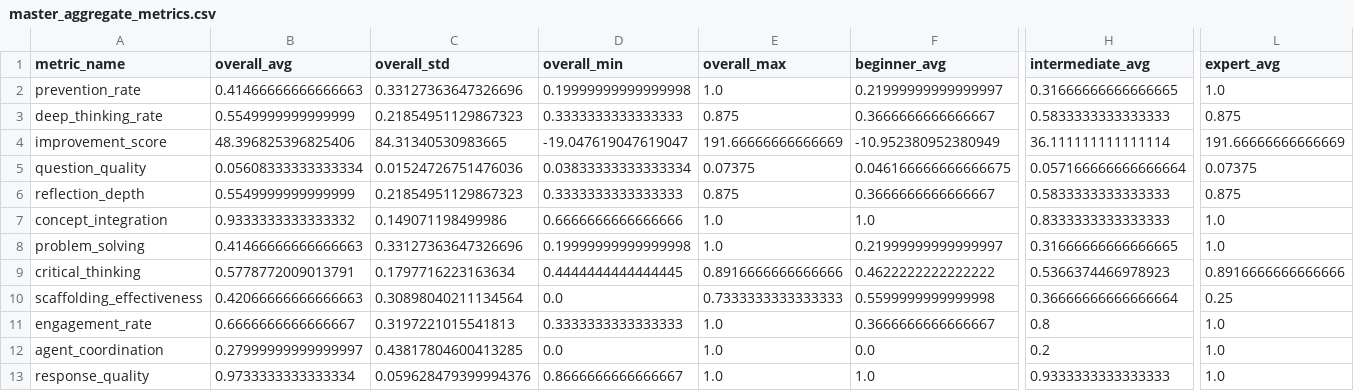
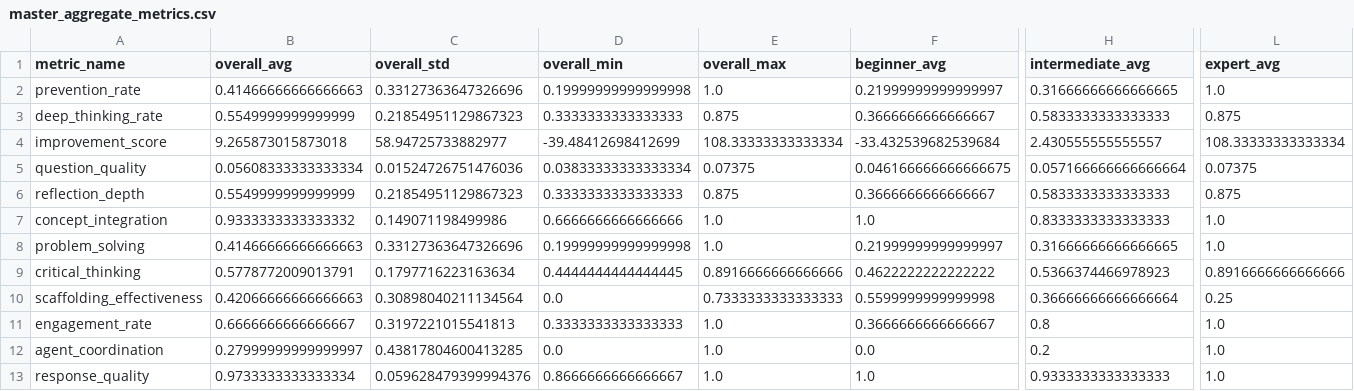
Before and after one commit to mahnoorfatima997/macad-thesis-25, a CSV file: results/master_aggregate_metrics.csv, drawn as a sheet; only a part is shown, gaps mark what is left out; the diff names each change by its address in the sheet, - before the commit and + after, or states it on an @@ line.

```diff
--- a/results/master_aggregate_metrics.csv
+++ b/results/master_aggregate_metrics.csv
-B4 (overall_avg): 48.396825396825406
+B4 (overall_avg): 9.265873015873018
-C4 (overall_std): 84.31340530983665
+C4 (overall_std): 58.94725733882977
-D4 (overall_min): -19.047619047619047
+D4 (overall_min): -39.48412698412699
-E4 (overall_max): 191.66666666666669
+E4 (overall_max): 108.33333333333334
-F4 (beginner_avg): -10.952380952380949
+F4 (beginner_avg): -33.432539682539684
-H4 (intermediate_avg): 36.111111111111114
+H4 (intermediate_avg): 2.430555555555557
-L4 (expert_avg): 191.66666666666669
+L4 (expert_avg): 108.33333333333334
```
Also changed, not shown: results/master_session_metrics.csv, 49 other files.
